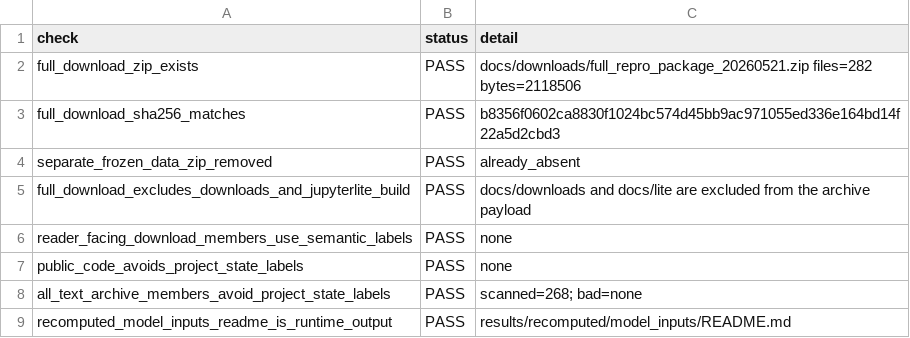
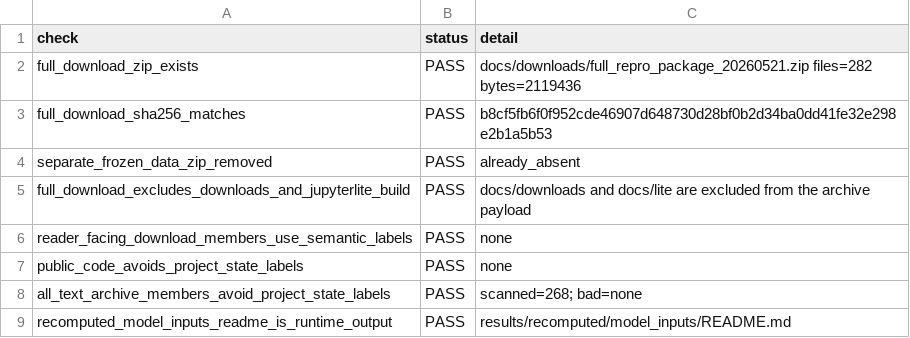
Before and after one commit to dkacz/self-defeating-public-investment-cuts-full-repro-20260521, a CSV file: docs/lite/files/qa/download_archives_qa_20260521.csv, drawn as a sheet.

```diff
--- a/docs/lite/files/qa/download_archives_qa_20260521.csv
+++ b/docs/lite/files/qa/download_archives_qa_20260521.csv
@@ -1,4 +1,4 @@
 check,status,detail
-full_download_zip_exists,PASS,docs/downloads/full_repro_package_20260521.zip files=282 bytes=2118506
-full_download_sha256_matches,PASS,b8356f0602ca8830f1024bc574d45bb9ac971055ed336e164bd14f22a5d2cbd3
+full_download_zip_exists,PASS,docs/downloads/full_repro_package_20260521.zip files=282 bytes=2119436
+full_download_sha256_matches,PASS,b8cf5fb6f0f952cde46907d648730d28bf0b2d34ba0dd41fe32e298e2b1a5b53
 separate_frozen_data_zip_removed,PASS,already_absent
```
Also changed, not shown: docs/lite/files/qa/public_repro_qa_20260521.csv, qa/download_archives_qa_20260521.csv, 16 other files.
